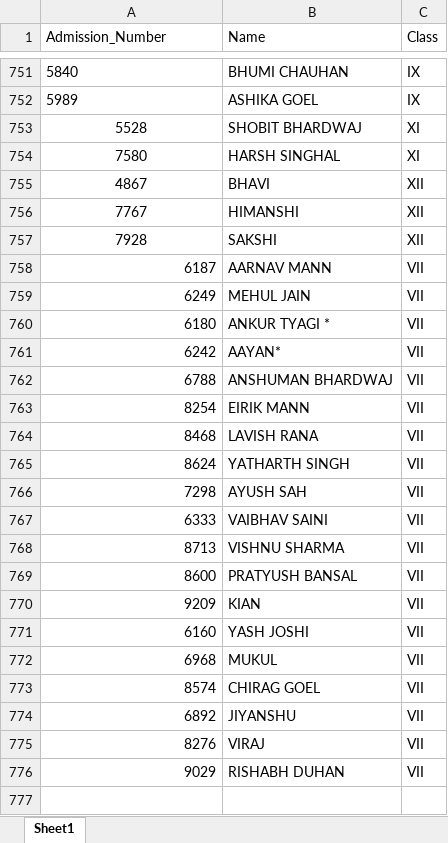
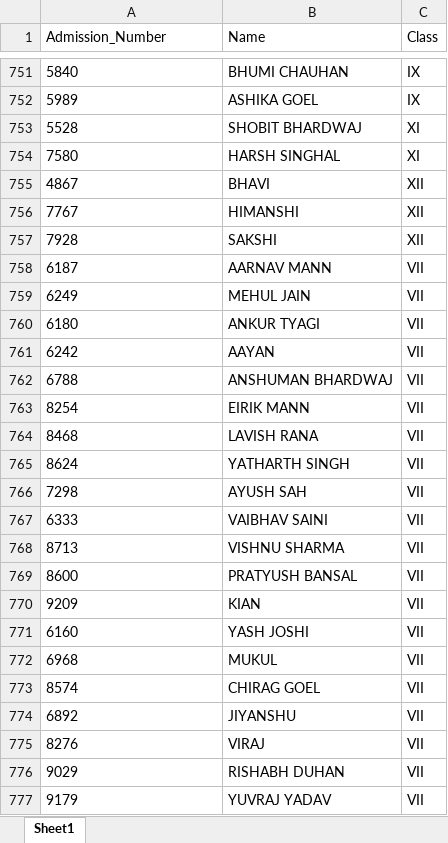
Before and after one commit to farroukhjmv2016-ux/school-certificates, an Excel workbook: winners.xlsx, sheet Sheet1, drawn as a sheet; only a part is shown, gaps mark what is left out; values as stored, in another font and other column widths than the file's, no borders; the diff covers the shown part only; the diff names each change by its address in the sheet, - before the commit and + after, or states it on an @@ line.

Commit message:
Updated winners list

```diff
--- a/winners.xlsx (sheet Sheet1)
+++ b/winners.xlsx (sheet Sheet1)
-A753:A757 alignment: center
+A753:A757 alignment: left
-A758:A776 alignment: right
+A758:A776 alignment: left
-B760 (Name): ANKUR TYAGI *
+B760 (Name): ANKUR TYAGI
-B761 (Name): AAYAN*
+B761 (Name): AAYAN
+row 777: 9179 | YUVRAJ YADAV | VII
```
Also changed, not shown: 2 edited cells and cell formats elsewhere in this sheet.
